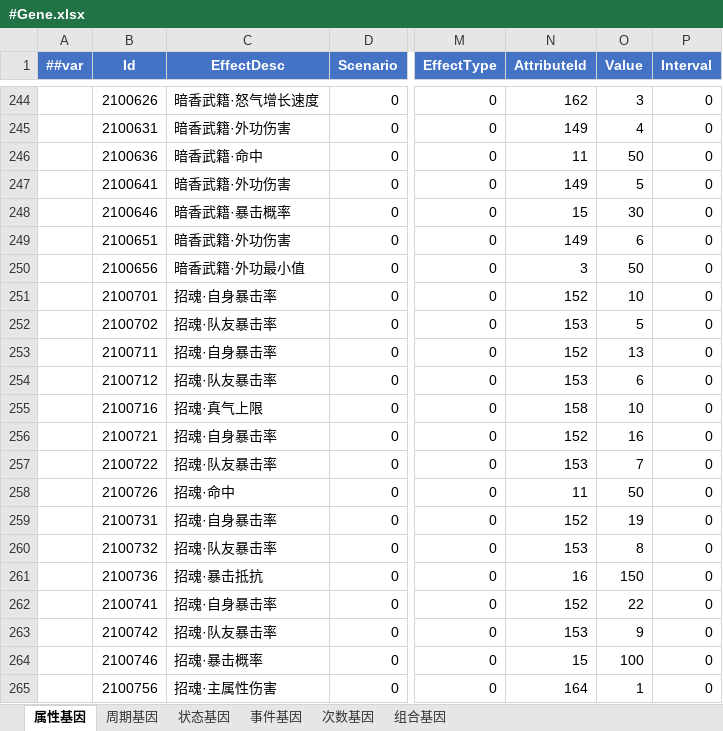
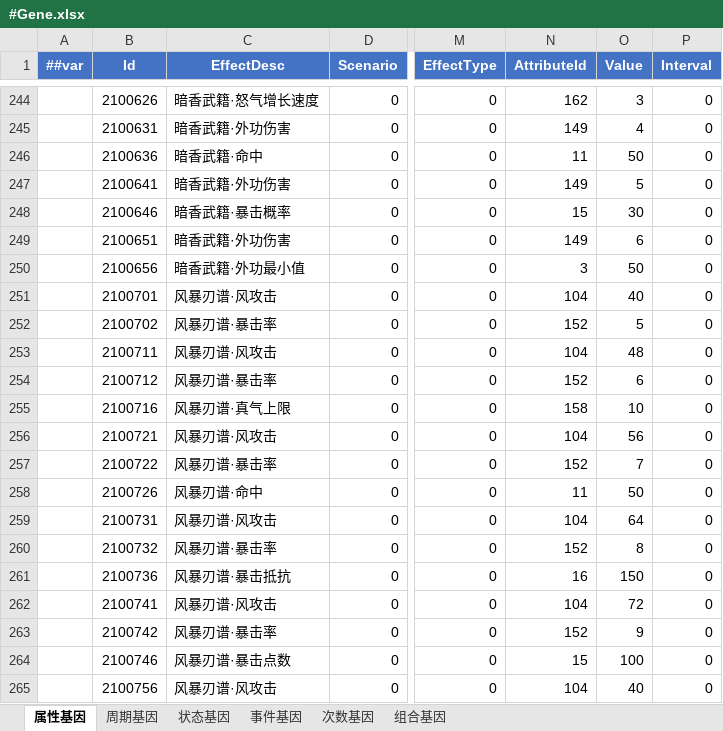
Before and after one commit to LiuXiaoBinger/MMORPG__TANMING, an Excel workbook: Luaban/MiniTemplate/Datas/#Gene.xlsx, sheet 属性基因, drawn as a sheet; only a part is shown, gaps mark what is left out; values as stored, in another font and other column widths than the file's, no borders; the diff covers the shown part only; the diff names each change by its address in the sheet, - before the commit and + after, or states it on an @@ line.

```diff
--- a/Luaban/MiniTemplate/Datas/#Gene.xlsx (sheet 属性基因)
+++ b/Luaban/MiniTemplate/Datas/#Gene.xlsx (sheet 属性基因)
-C251 (EffectDesc): 招魂·自身暴击率
+C251 (EffectDesc): 风暴刃谱·风攻击
-N251 (AttributeId): 152
+N251 (AttributeId): 104
-O251 (Value): 10
+O251 (Value): 40
-C252 (EffectDesc): 招魂·队友暴击率
+C252 (EffectDesc): 风暴刃谱·暴击率
-N252 (AttributeId): 153
+N252 (AttributeId): 152
-C253 (EffectDesc): 招魂·自身暴击率
+C253 (EffectDesc): 风暴刃谱·风攻击
-N253 (AttributeId): 152
+N253 (AttributeId): 104
-O253 (Value): 13
+O253 (Value): 48
-C254 (EffectDesc): 招魂·队友暴击率
+C254 (EffectDesc): 风暴刃谱·暴击率
-N254 (AttributeId): 153
+N254 (AttributeId): 152
-C255 (EffectDesc): 招魂·真气上限
+C255 (EffectDesc): 风暴刃谱·真气上限
-C256 (EffectDesc): 招魂·自身暴击率
+C256 (EffectDesc): 风暴刃谱·风攻击
-N256 (AttributeId): 152
+N256 (AttributeId): 104
-O256 (Value): 16
+O256 (Value): 56
-C257 (EffectDesc): 招魂·队友暴击率
+C257 (EffectDesc): 风暴刃谱·暴击率
-N257 (AttributeId): 153
+N257 (AttributeId): 152
-C258 (EffectDesc): 招魂·命中
+C258 (EffectDesc): 风暴刃谱·命中
-C259 (EffectDesc): 招魂·自身暴击率
+C259 (EffectDesc): 风暴刃谱·风攻击
-N259 (AttributeId): 152
+N259 (AttributeId): 104
-O259 (Value): 19
+O259 (Value): 64
-C260 (EffectDesc): 招魂·队友暴击率
+C260 (EffectDesc): 风暴刃谱·暴击率
-N260 (AttributeId): 153
+N260 (AttributeId): 152
-C261 (EffectDesc): 招魂·暴击抵抗
+C261 (EffectDesc): 风暴刃谱·暴击抵抗
-C262 (EffectDesc): 招魂·自身暴击率
+C262 (EffectDesc): 风暴刃谱·风攻击
-N262 (AttributeId): 152
+N262 (AttributeId): 104
-O262 (Value): 22
+O262 (Value): 72
-C263 (EffectDesc): 招魂·队友暴击率
+C263 (EffectDesc): 风暴刃谱·暴击率
-N263 (AttributeId): 153
+N263 (AttributeId): 152
-C264 (EffectDesc): 招魂·暴击概率
+C264 (EffectDesc): 风暴刃谱·暴击点数
-C265 (EffectDesc): 招魂·主属性伤害
+C265 (EffectDesc): 风暴刃谱·风攻击
-N265 (AttributeId): 164
+N265 (AttributeId): 104
-O265 (Value): 1
+O265 (Value): 40
```
Also changed, not shown: 5 added rows and 149 edited cells elsewhere in this sheet, Luaban/MiniTemplate/Datas/#ItemInfo.xlsx, Luaban/MiniTemplate/Datas/#MartialManualInfo.xlsx, 5 other files.
